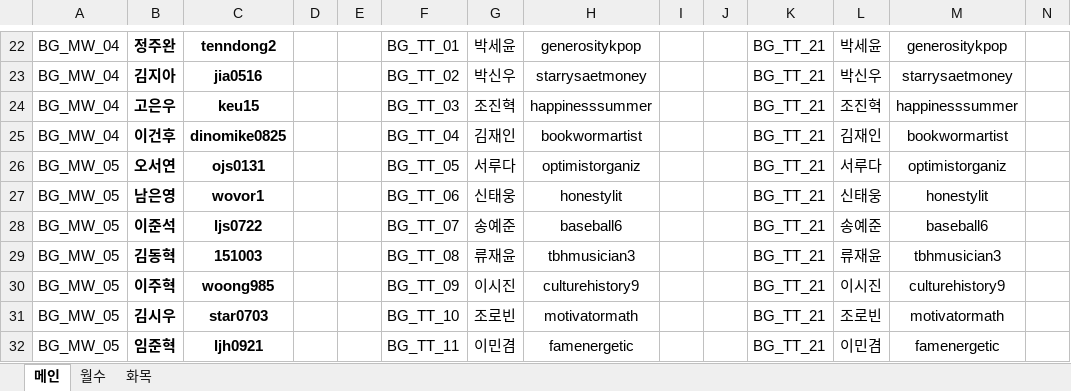
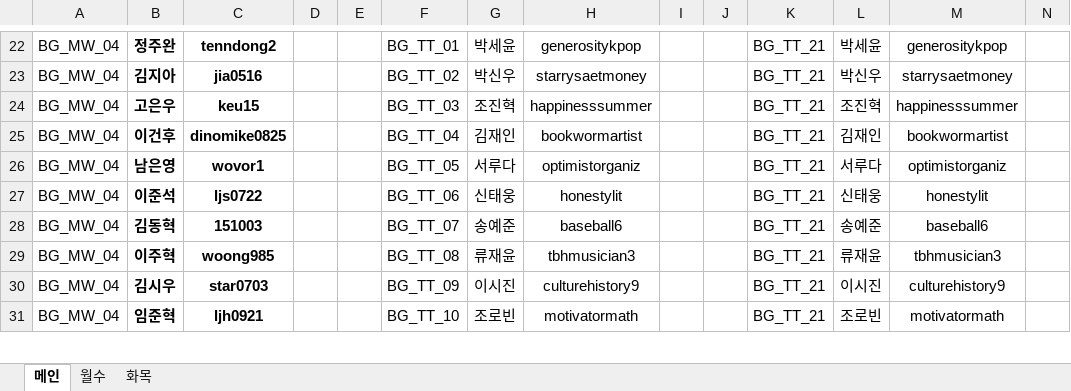
Before and after one commit to Duinho/enoz_kjg, an Excel workbook: 파이썬/코딩교실 매크로/1.코딩교실준비/3.전산반배정/2.LMS전산반배정/LMS전산반배정.xlsx, sheet 메인, drawn as a sheet; only a part is shown, gaps mark what is left out; values as stored, in another font and other column widths than the file's, no borders; removed rows and columns are numbered as before the commit, all else as after; rows hold the shown columns only; the diff covers the shown part only; the diff names each change by its address in the sheet, - before the commit and + after, or states it on an @@ line.

```diff
--- a/파이썬/코딩교실 매크로/1.코딩교실준비/3.전산반배정/2.LMS전산반배정/LMS전산반배정.xlsx (sheet 메인)
+++ b/파이썬/코딩교실 매크로/1.코딩교실준비/3.전산반배정/2.LMS전산반배정/LMS전산반배정.xlsx (sheet 메인)
-row 26: BG_MW_05 | 오서연 | ojs0131 |  |  | BG_TT_05 | 서루다 | optimistorganiz |  |  | BG_TT_21 | 서루다 | optimistorganiz
-A26:A31: BG_MW_05
+A26:A31: BG_MW_04
-F26: BG_TT_06
+F26: BG_TT_05
-G26: 신태웅
+G26: 서루다
-H26: honestylit
+H26: optimistorganiz
-L26: 신태웅
+L26: 서루다
-M26: honestylit
+M26: optimistorganiz
-F27: BG_TT_07
+F27: BG_TT_06
-G27: 송예준
+G27: 신태웅
-H27: baseball6
+H27: honestylit
-L27: 송예준
+L27: 신태웅
-M27: baseball6
+M27: honestylit
-F28: BG_TT_08
+F28: BG_TT_07
-G28: 류재윤
+G28: 송예준
-H28: tbhmusician3
+H28: baseball6
-L28: 류재윤
+L28: 송예준
-M28: tbhmusician3
+M28: baseball6
-F29: BG_TT_09
+F29: BG_TT_08
-G29: 이시진
+G29: 류재윤
-H29: culturehistory9
+H29: tbhmusician3
-L29: 이시진
+L29: 류재윤
-M29: culturehistory9
+M29: tbhmusician3
-F30: BG_TT_10
+F30: BG_TT_09
-G30: 조로빈
+G30: 이시진
-H30: motivatormath
+H30: culturehistory9
-L30: 조로빈
+L30: 이시진
-M30: motivatormath
+M30: culturehistory9
-F31: BG_TT_11
+F31: BG_TT_10
-G31: 이민겸
+G31: 조로빈
-H31: famenergetic
+H31: motivatormath
-L31: 이민겸
+L31: 조로빈
-M31: famenergetic
+M31: motivatormath
```
Also changed, not shown: 1 added row, 1 removed row, 442 edited cells and cell formats elsewhere in this sheet, sheet 월수, 1 other file.
